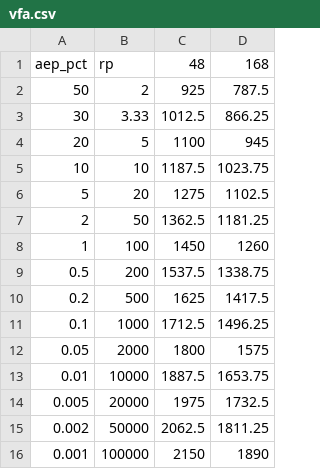
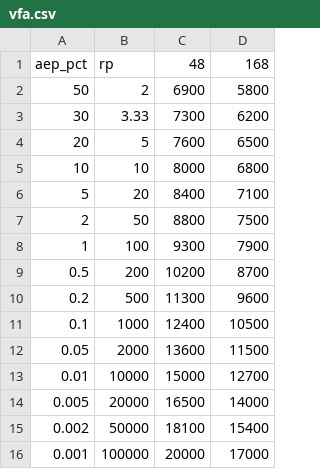
Before and after one commit to DOI-BOR/hydrograph_scale, a CSV file: example/vfa.csv, drawn as a sheet.

```diff
--- a/example/vfa.csv
+++ b/example/vfa.csv
@@ -1,16 +1,16 @@
 aep_pct,rp,48,168
-50,2,925,787.5
-30,3.33,1012.5,866.25
-20,5,1100,945
-10,10,1187.5,1023.75
-5,20,1275,1102.5
-2,50,1362.5,1181.25
-1,100,1450,1260
-0.5,200,1537.5,1338.75
-0.2,500,1625,1417.5
-0.1,1000,1712.5,1496.25
-0.05,2000,1800,1575
-0.01,10000,1887.5,1653.75
-0.005,20000,1975,1732.5
-0.002,50000,2062.5,1811.25
-0.001,100000,2150,1890
+50,2,6900,5800
+30,3.33,7300,6200
+20,5,7600,6500
+10,10,8000,6800
+5,20,8400,7100
+2,50,8800,7500
+1,100,9300,7900
+0.5,200,10200,8700
+0.2,500,11300,9600
+0.1,1000,12400,10500
+0.05,2000,13600,11500
+0.01,10000,15000,12700
+0.005,20000,16500,14000
+0.002,50000,18100,15400
+0.001,100000,20000,17000
```
Also changed, not shown: example/ffa.csv, example/test_input_hydrographs.csv, 3 other files.
